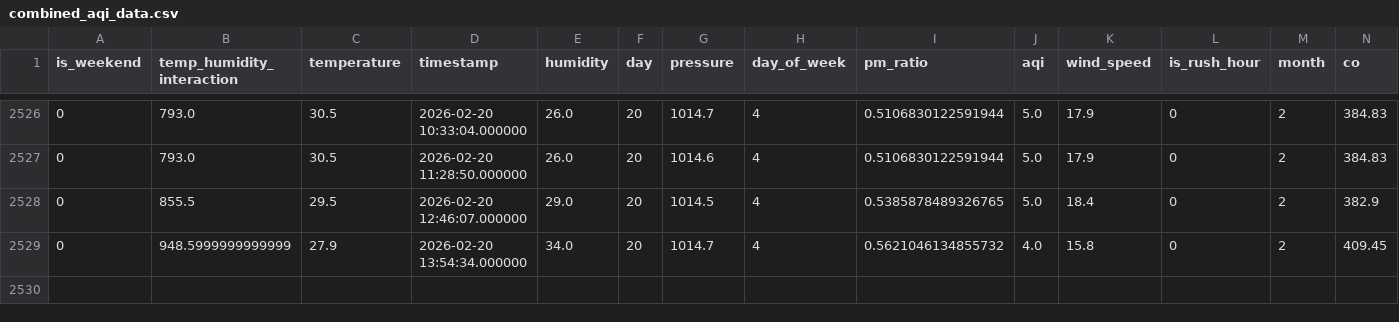
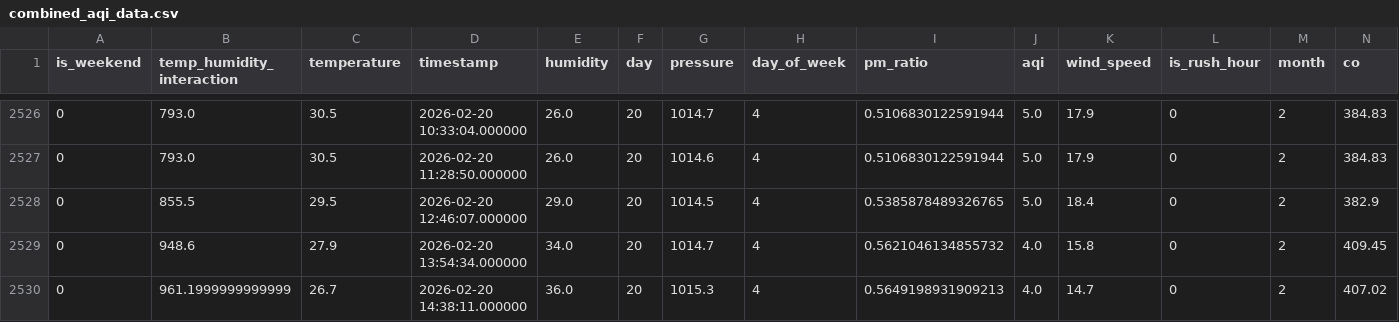
Before and after one commit to MuntahaJabbar12/AQI_Predictor, a CSV file: combined_aqi_data.csv, drawn as a sheet; only a part is shown, gaps mark what is left out; rows hold the shown columns only; the diff names each change by its address in the sheet, - before the commit and + after, or states it on an @@ line.

```diff
--- a/combined_aqi_data.csv
+++ b/combined_aqi_data.csv
-B2529 (temp_humidity_interaction): 948.5999999999999
+B2529 (temp_humidity_interaction): 948.6
+row 2530: 0 | 961.1999999999999 | 26.7 | 2026-02-20 14:38:11.000000 | 36.0 | 20 | 1015.3 | 4 | 0.5649198931909213 | 4.0 | 14.7 | 0 | 2 | 407.02
```
